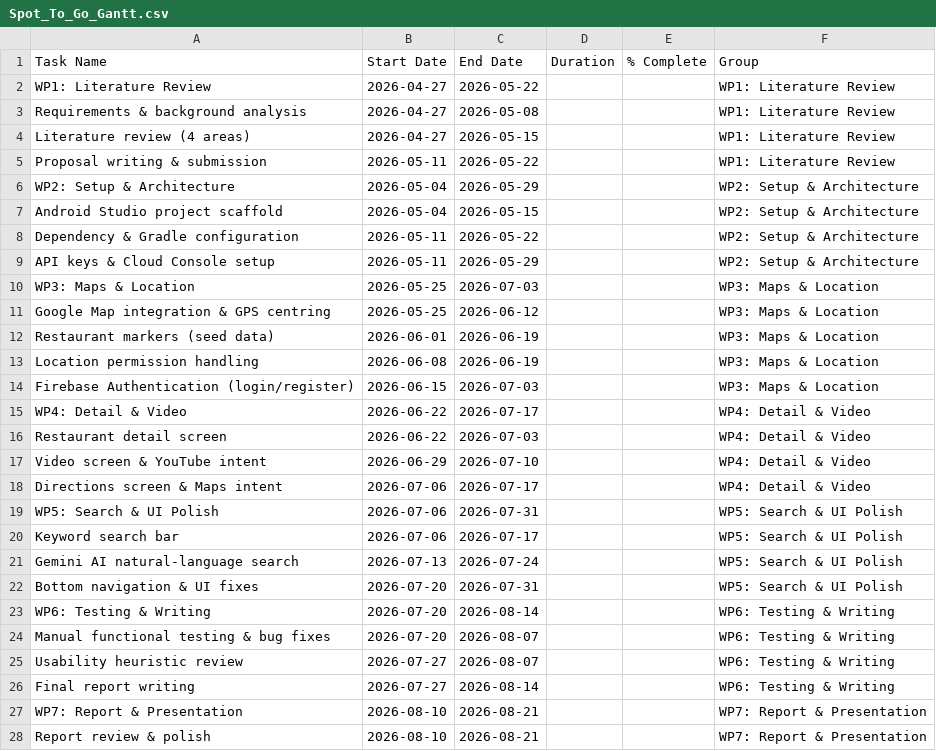
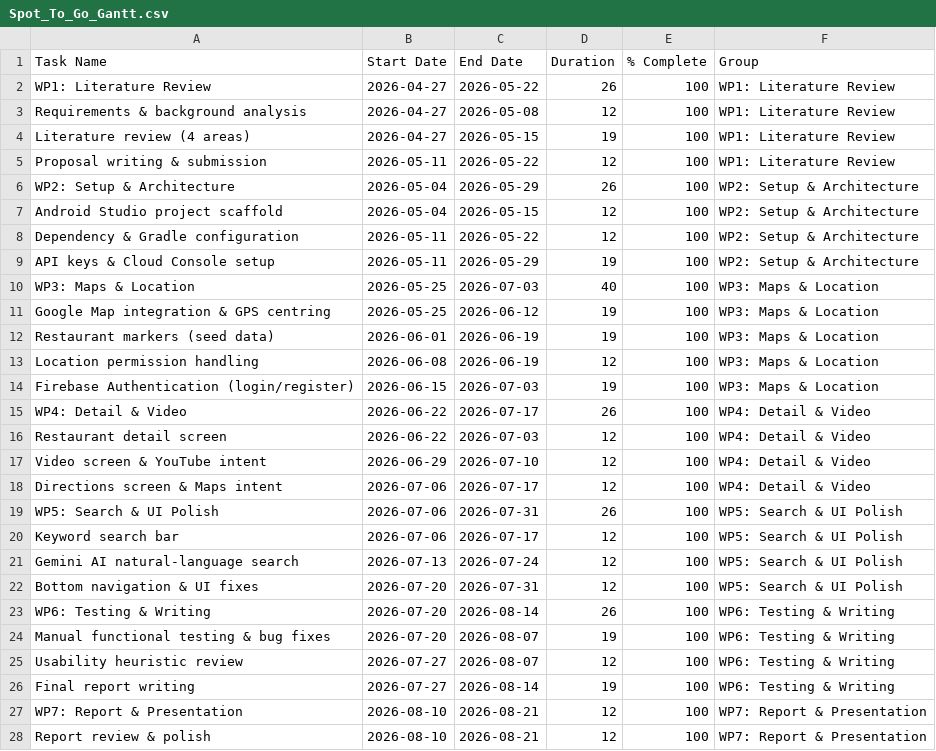
Before and after one commit to NageWC1/spot-to-go, a CSV file: final report/gantt/Spot_To_Go_Gantt.csv, drawn as a sheet; only a part is shown; the diff covers the shown part only.

```diff
--- a/final report/gantt/Spot_To_Go_Gantt.csv
+++ b/final report/gantt/Spot_To_Go_Gantt.csv
@@ -1,28 +1,28 @@
 Task Name,Start Date,End Date,Duration,% Complete,Group
-WP1: Literature Review,2026-04-27,2026-05-22,,,WP1: Literature Review
-Requirements & background analysis,2026-04-27,2026-05-08,,,WP1: Literature Review
-Literature review (4 areas),2026-04-27,2026-05-15,,,WP1: Literature Review
-Proposal writing & submission,2026-05-11,2026-05-22,,,WP1: Literature Review
-WP2: Setup & Architecture,2026-05-04,2026-05-29,,,WP2: Setup & Architecture
-Android Studio project scaffold,2026-05-04,2026-05-15,,,WP2: Setup & Architecture
-Dependency & Gradle configuration,2026-05-11,2026-05-22,,,WP2: Setup & Architecture
-API keys & Cloud Console setup,2026-05-11,2026-05-29,,,WP2: Setup & Architecture
-WP3: Maps & Location,2026-05-25,2026-07-03,,,WP3: Maps & Location
-Google Map integration & GPS centring,2026-05-25,2026-06-12,,,WP3: Maps & Location
-Restaurant markers (seed data),2026-06-01,2026-06-19,,,WP3: Maps & Location
-Location permission handling,2026-06-08,2026-06-19,,,WP3: Maps & Location
-Firebase Authentication (login/register),2026-06-15,2026-07-03,,,WP3: Maps & Location
-WP4: Detail & Video,2026-06-22,2026-07-17,,,WP4: Detail & Video
-Restaurant detail screen,2026-06-22,2026-07-03,,,WP4: Detail & Video
-Video screen & YouTube intent,2026-06-29,2026-07-10,,,WP4: Detail & Video
-Directions screen & Maps intent,2026-07-06,2026-07-17,,,WP4: Detail & Video
-WP5: Search & UI Polish,2026-07-06,2026-07-31,,,WP5: Search & UI Polish
-Keyword search bar,2026-07-06,2026-07-17,,,WP5: Search & UI Polish
-Gemini AI natural-language search,2026-07-13,2026-07-24,,,WP5: Search & UI Polish
-Bottom navigation & UI fixes,2026-07-20,2026-07-31,,,WP5: Search & UI Polish
-WP6: Testing & Writing,2026-07-20,2026-08-14,,,WP6: Testing & Writing
-Manual functional testing & bug fixes,2026-07-20,2026-08-07,,,WP6: Testing & Writing
-Usability heuristic review,2026-07-27,2026-08-07,,,WP6: Testing & Writing
-Final report writing,2026-07-27,2026-08-14,,,WP6: Testing & Writing
-WP7: Report & Presentation,2026-08-10,2026-08-21,,,WP7: Report & Presentation
-Report review & polish,2026-08-10,2026-08-21,,,WP7: Report & Presentation
+WP1: Literature Review,2026-04-27,2026-05-22,26,100,WP1: Literature Review
+Requirements & background analysis,2026-04-27,2026-05-08,12,100,WP1: Literature Review
+Literature review (4 areas),2026-04-27,2026-05-15,19,100,WP1: Literature Review
+Proposal writing & submission,2026-05-11,2026-05-22,12,100,WP1: Literature Review
+WP2: Setup & Architecture,2026-05-04,2026-05-29,26,100,WP2: Setup & Architecture
+Android Studio project scaffold,2026-05-04,2026-05-15,12,100,WP2: Setup & Architecture
+Dependency & Gradle configuration,2026-05-11,2026-05-22,12,100,WP2: Setup & Architecture
+API keys & Cloud Console setup,2026-05-11,2026-05-29,19,100,WP2: Setup & Architecture
+WP3: Maps & Location,2026-05-25,2026-07-03,40,100,WP3: Maps & Location
+Google Map integration & GPS centring,2026-05-25,2026-06-12,19,100,WP3: Maps & Location
+Restaurant markers (seed data),2026-06-01,2026-06-19,19,100,WP3: Maps & Location
+Location permission handling,2026-06-08,2026-06-19,12,100,WP3: Maps & Location
+Firebase Authentication (login/register),2026-06-15,2026-07-03,19,100,WP3: Maps & Location
+WP4: Detail & Video,2026-06-22,2026-07-17,26,100,WP4: Detail & Video
+Restaurant detail screen,2026-06-22,2026-07-03,12,100,WP4: Detail & Video
+Video screen & YouTube intent,2026-06-29,2026-07-10,12,100,WP4: Detail & Video
+Directions screen & Maps intent,2026-07-06,2026-07-17,12,100,WP4: Detail & Video
+WP5: Search & UI Polish,2026-07-06,2026-07-31,26,100,WP5: Search & UI Polish
+Keyword search bar,2026-07-06,2026-07-17,12,100,WP5: Search & UI Polish
+Gemini AI natural-language search,2026-07-13,2026-07-24,12,100,WP5: Search & UI Polish
+Bottom navigation & UI fixes,2026-07-20,2026-07-31,12,100,WP5: Search & UI Polish
+WP6: Testing & Writing,2026-07-20,2026-08-14,26,100,WP6: Testing & Writing
+Manual functional testing & bug fixes,2026-07-20,2026-08-07,19,100,WP6: Testing & Writing
+Usability heuristic review,2026-07-27,2026-08-07,12,100,WP6: Testing & Writing
+Final report writing,2026-07-27,2026-08-14,19,100,WP6: Testing & Writing
+WP7: Report & Presentation,2026-08-10,2026-08-21,12,100,WP7: Report & Presentation
+Report review & polish,2026-08-10,2026-08-21,12,100,WP7: Report & Presentation
```
Also changed, not shown: 2 edited cells elsewhere in this file, 5 other files.
